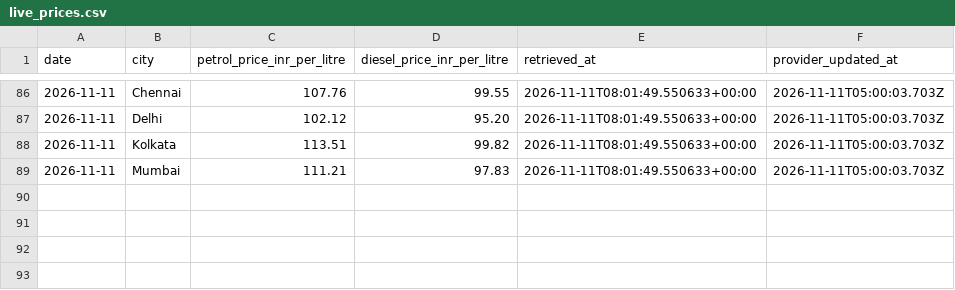
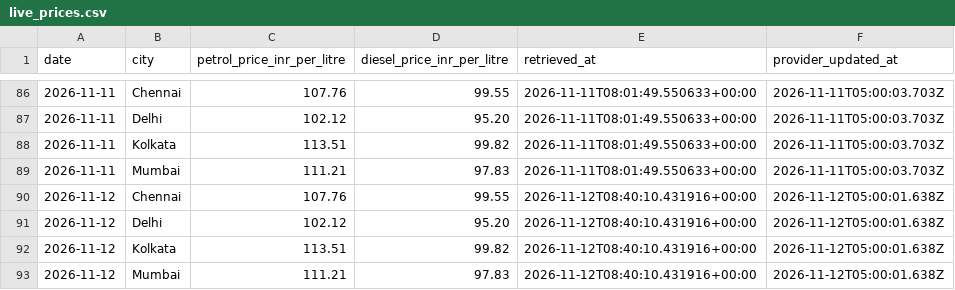
Before and after one commit to SanthoshEasuwar/fuel-price-prediction-sys, a CSV file: Data/live_prices.csv, drawn as a sheet; only a part is shown, gaps mark what is left out; the diff names each change by its address in the sheet, - before the commit and + after, or states it on an @@ line.

```diff
--- a/Data/live_prices.csv
+++ b/Data/live_prices.csv
+row 90: 2026-11-12 | Chennai | 107.76 | 99.55 | 2026-11-12T08:40:10.431916+00:00 | 2026-11-12T05:00:01.638Z
+row 91: 2026-11-12 | Delhi | 102.12 | 95.20 | 2026-11-12T08:40:10.431916+00:00 | 2026-11-12T05:00:01.638Z
+row 92: 2026-11-12 | Kolkata | 113.51 | 99.82 | 2026-11-12T08:40:10.431916+00:00 | 2026-11-12T05:00:01.638Z
+row 93: 2026-11-12 | Mumbai | 111.21 | 97.83 | 2026-11-12T08:40:10.431916+00:00 | 2026-11-12T05:00:01.638Z
```
Also changed, not shown: Data/daily_forecasts.csv.
